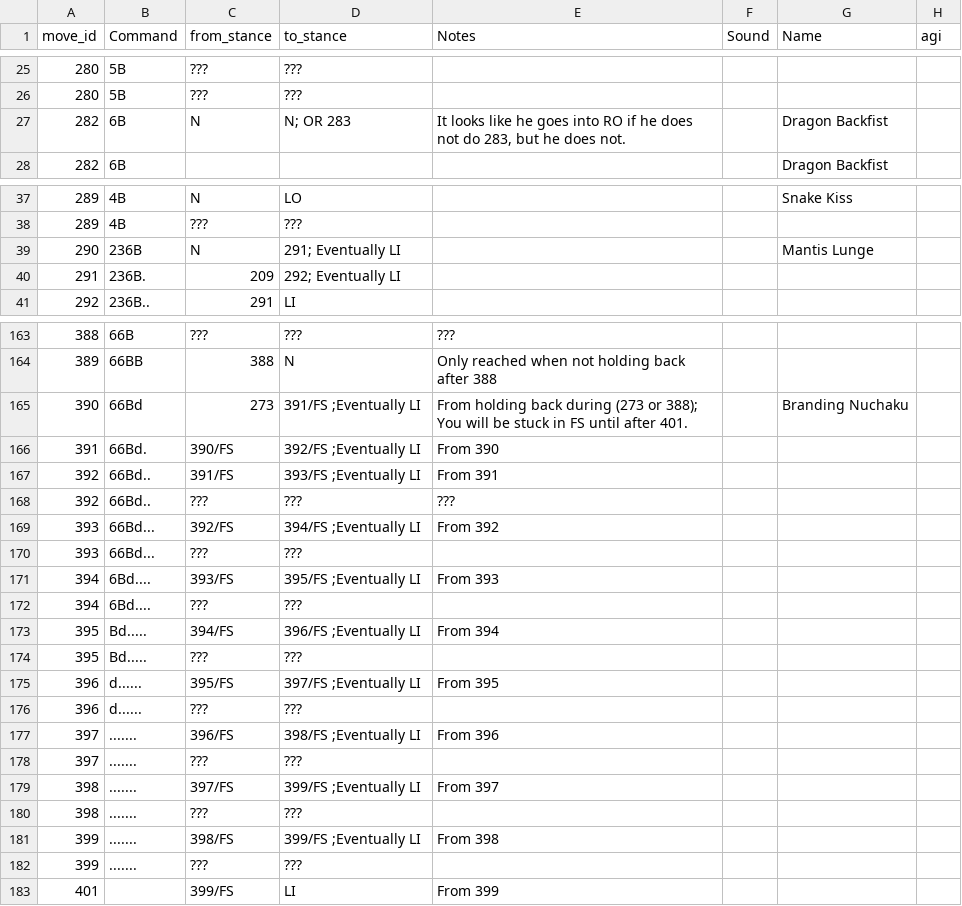
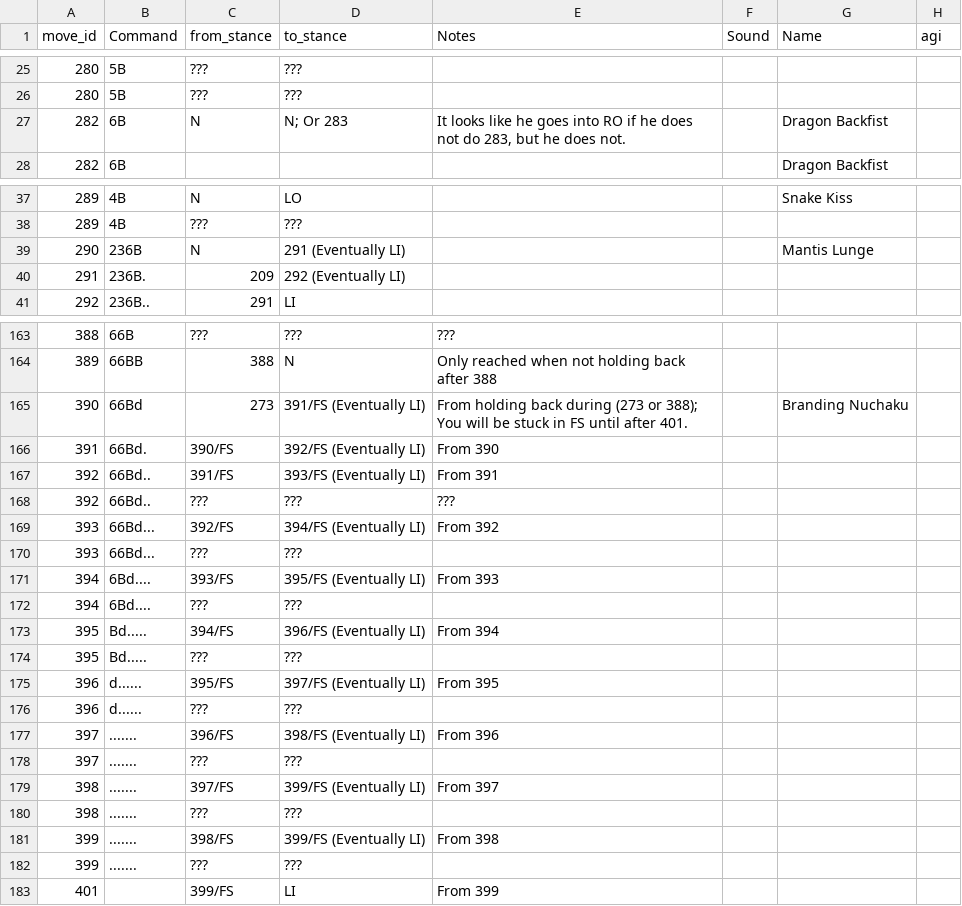
Before and after one commit to jsandvik/berserker-science, a CSV file: sc_guide/frame_data/Maxi.csv, drawn as a sheet; only a part is shown, gaps mark what is left out; the diff covers the shown part only; the diff names each change by its address in the sheet, - before the commit and + after, or states it on an @@ line.

Commit message:
Consistency in formatting

```diff
--- a/sc_guide/frame_data/Maxi.csv
+++ b/sc_guide/frame_data/Maxi.csv
-D27 (to_stance): N; OR 283
+D27 (to_stance): N; Or 283
-D39 (to_stance): 291; Eventually LI
+D39 (to_stance): 291 (Eventually LI)
-D40 (to_stance): 292; Eventually LI
+D40 (to_stance): 292 (Eventually LI)
-D165 (to_stance): 391/FS ;Eventually LI
+D165 (to_stance): 391/FS (Eventually LI)
-D166 (to_stance): 392/FS ;Eventually LI
+D166 (to_stance): 392/FS (Eventually LI)
-D167 (to_stance): 393/FS ;Eventually LI
+D167 (to_stance): 393/FS (Eventually LI)
-D169 (to_stance): 394/FS ;Eventually LI
+D169 (to_stance): 394/FS (Eventually LI)
-D171 (to_stance): 395/FS ;Eventually LI
+D171 (to_stance): 395/FS (Eventually LI)
-D173 (to_stance): 396/FS ;Eventually LI
+D173 (to_stance): 396/FS (Eventually LI)
-D175 (to_stance): 397/FS ;Eventually LI
+D175 (to_stance): 397/FS (Eventually LI)
-D177 (to_stance): 398/FS ;Eventually LI
+D177 (to_stance): 398/FS (Eventually LI)
-D179 (to_stance): 399/FS ;Eventually LI
+D179 (to_stance): 399/FS (Eventually LI)
-D181 (to_stance): 399/FS ;Eventually LI
+D181 (to_stance): 399/FS (Eventually LI)
```
Also changed, not shown: 10 edited cells elsewhere in this file.
